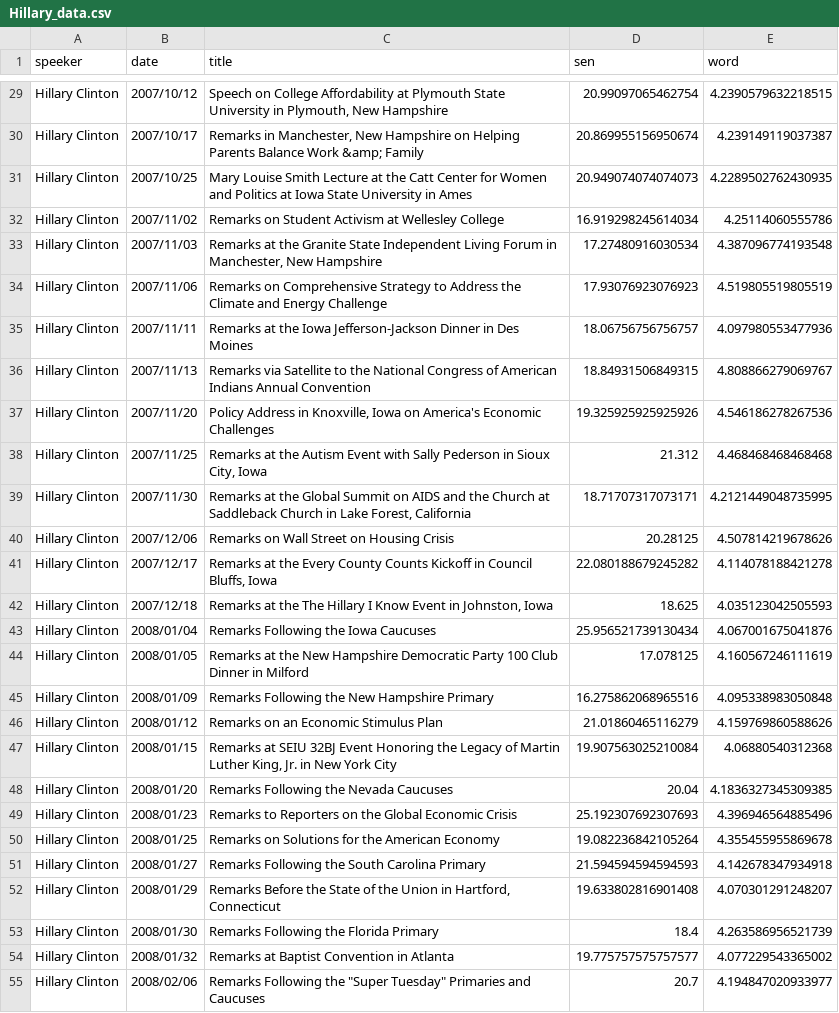
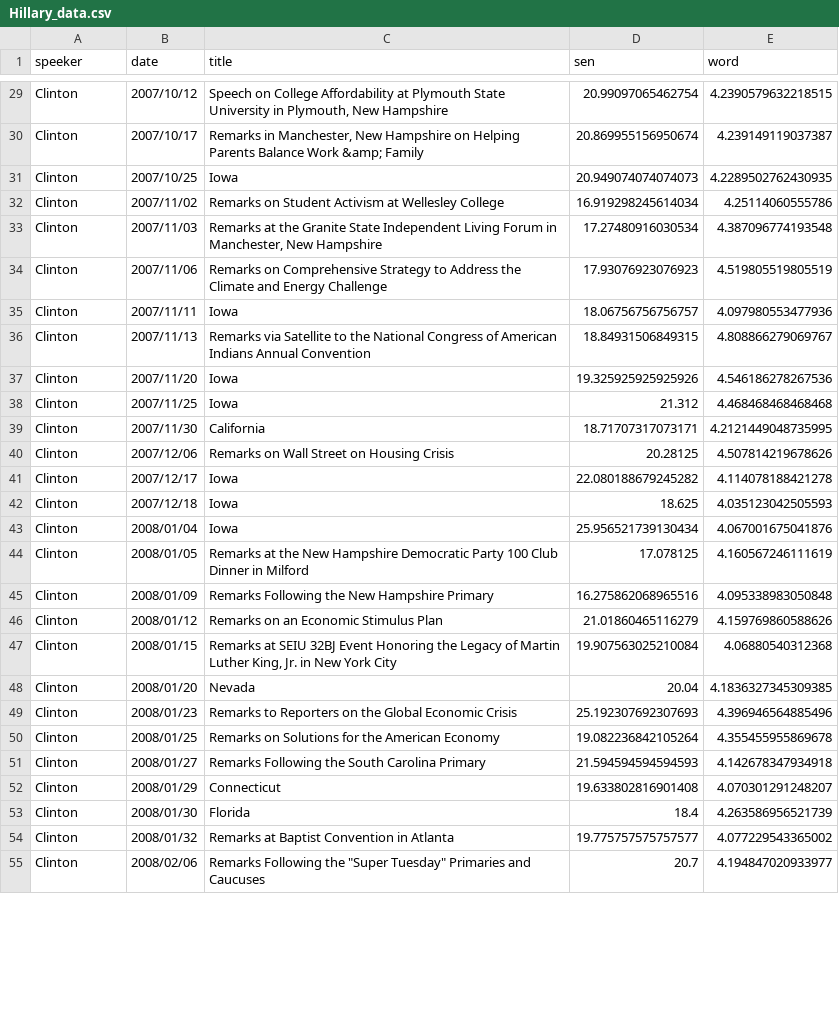
Before and after one commit to marten2/DataVisualisation, a CSV file: docs/prepared_data/Hillary_data.csv, drawn as a sheet; only a part is shown, gaps mark what is left out; the diff covers the shown part only; the diff names each change by its address in the sheet, - before the commit and + after, or states it on an @@ line.

```diff
--- a/docs/prepared_data/Hillary_data.csv
+++ b/docs/prepared_data/Hillary_data.csv
-A29:A55 (speeker): Hillary Clinton
+A29:A55 (speeker): Clinton
-C31 (title): Mary Louise Smith Lecture at the Catt Center for Women and Politics at Iowa State University in Ames
+C31 (title): Iowa
-C35 (title): Remarks at the Iowa Jefferson-Jackson Dinner in Des Moines
+C35 (title): Iowa
-C37 (title): Policy Address in Knoxville, Iowa on America's Economic Challenges
+C37 (title): Iowa
-C38 (title): Remarks at the Autism Event with Sally Pederson in Sioux City, Iowa
+C38 (title): Iowa
-C39 (title): Remarks at the Global Summit on AIDS and the Church at Saddleback Church in Lake Forest, California
+C39 (title): California
-C41 (title): Remarks at the Every County Counts Kickoff in Council Bluffs, Iowa
+C41 (title): Iowa
-C42 (title): Remarks at the The Hillary I Know Event in Johnston, Iowa
+C42 (title): Iowa
-C43 (title): Remarks Following the Iowa Caucuses
+C43 (title): Iowa
-C48 (title): Remarks Following the Nevada Caucuses
+C48 (title): Nevada
-C52 (title): Remarks Before the State of the Union in Hartford, Connecticut
+C52 (title): Connecticut
-C53 (title): Remarks Following the Florida Primary
+C53 (title): Florida
```
Also changed, not shown: 76 edited cells elsewhere in this file, docs/prepared_data/Obama_data.csv, 16 other files.
